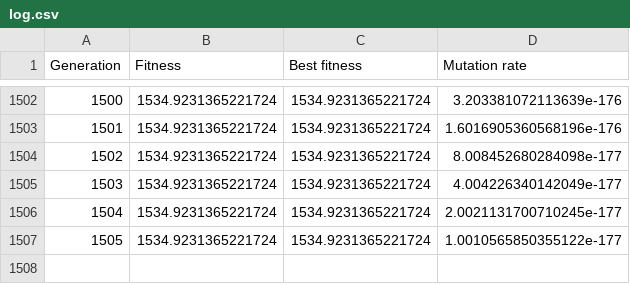
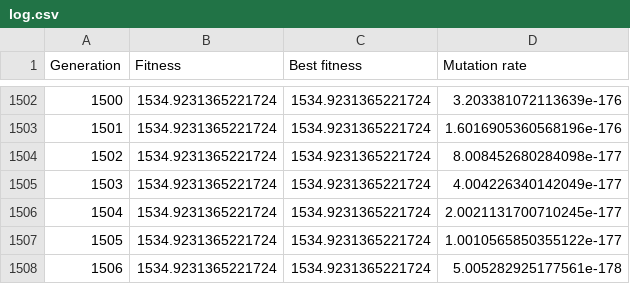
Before and after one commit to aimeerivers/500triangles, a CSV file: heartstopper/log.csv, drawn as a sheet; only a part is shown, gaps mark what is left out; the diff names each change by its address in the sheet, - before the commit and + after, or states it on an @@ line.

```diff
--- a/heartstopper/log.csv
+++ b/heartstopper/log.csv
+row 1508: 1506 | 1534.9231365221724 | 1534.9231365221724 | 5.005282925177561e-178
```
Also changed, not shown: skanderborg/log.csv, the-scream/log.csv, 5 other files.
